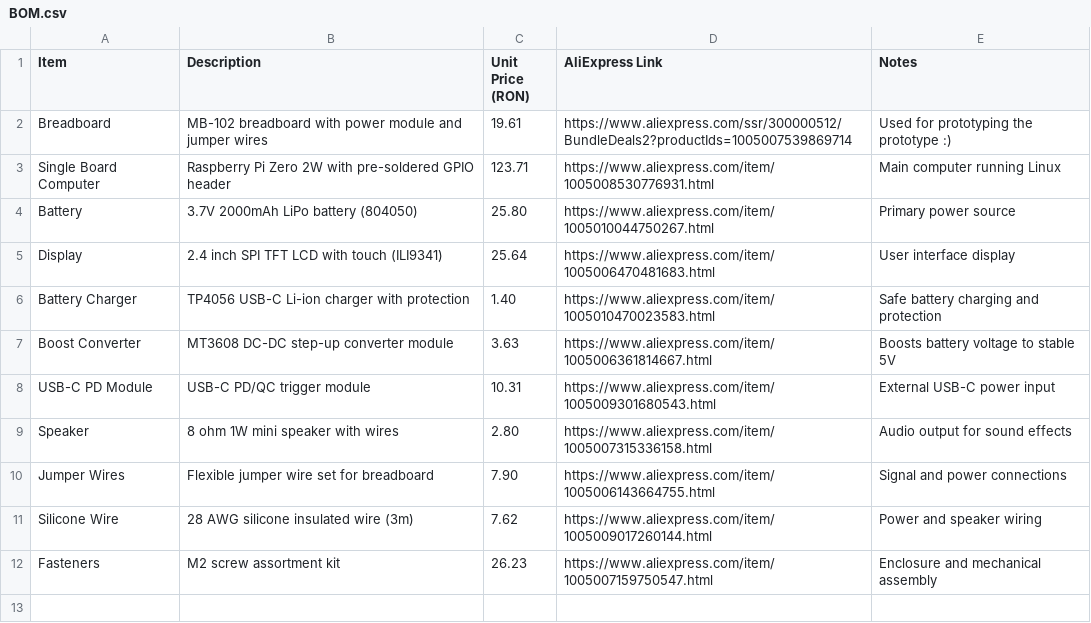
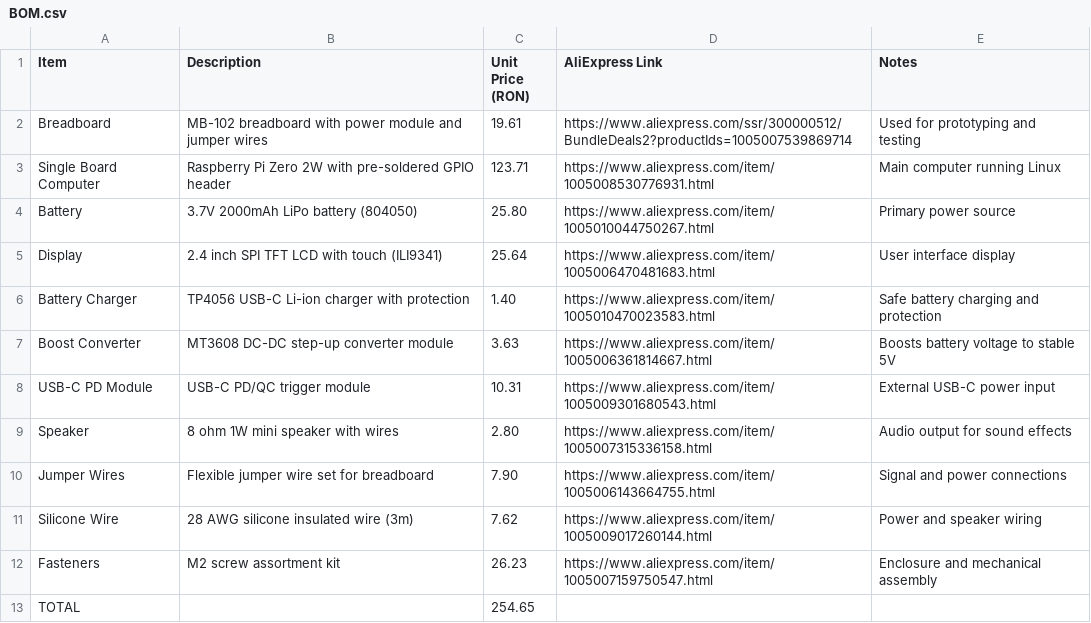
Before and after one commit to TanTanMc/PicoPocket, a CSV file: BOM.csv, drawn as a sheet.

Commit message:
Modify notes for Breadboard entry in BOM.csv
Updated the notes for the Breadboard item in BOM.csv.

```diff
--- a/BOM.csv
+++ b/BOM.csv
@@ -1,3 +1,3 @@
 Item,Description,Unit Price (RON),AliExpress Link,Notes
-Breadboard,MB-102 breadboard with power module and jumper wires,19.61,https://www.aliexpress.com/ssr/300000512/BundleDeals2?productIds=1005007539869714,Used for prototyping the prototype :)
+Breadboard,MB-102 breadboard with power module and jumper wires,19.61,https://www.aliexpress.com/ssr/300000512/BundleDeals2?productIds=1005007539869714,Used for prototyping and testing
 Single Board Computer,Raspberry Pi Zero 2W with pre-soldered GPIO header,123.71,https://www.aliexpress.com/item/1005008530776931.html,Main computer running Linux
@@ -12 +12,2 @@ Silicone Wire,28 AWG silicone insulated wire (3m),7.62,https://www.aliexpress.co
 Fasteners,M2 screw assortment kit,26.23,https://www.aliexpress.com/item/1005007159750547.html,Enclosure and mechanical assembly
+TOTAL,,254.65,,
```
